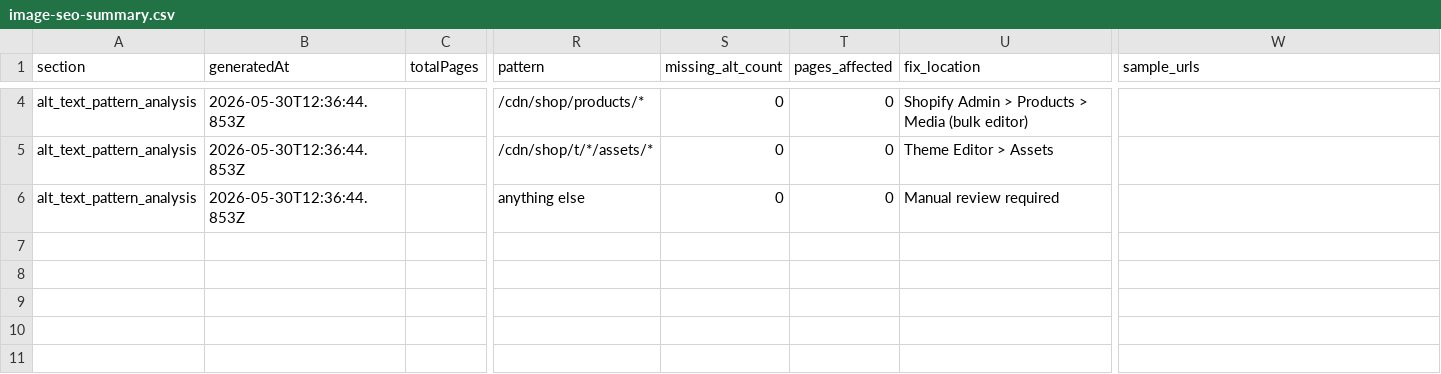
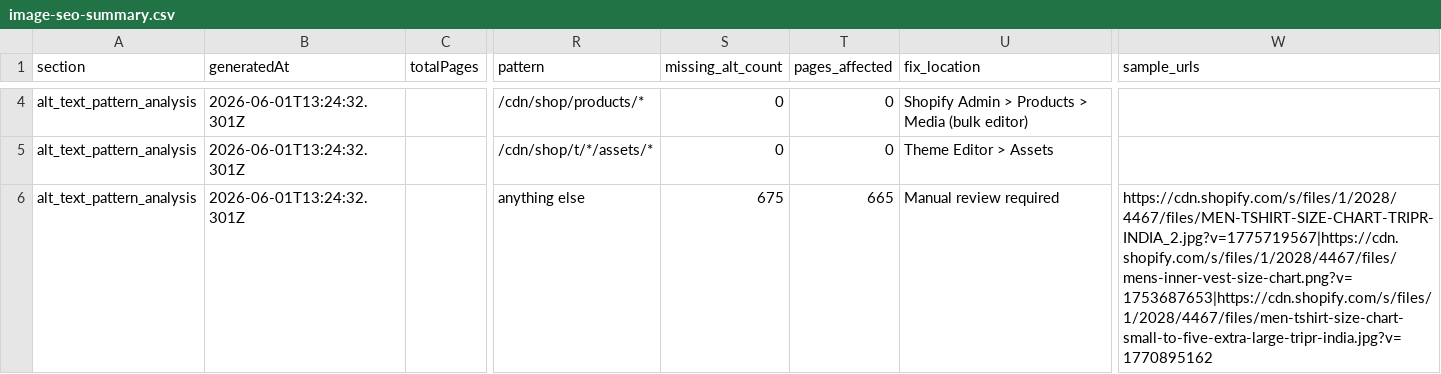
Before and after one commit to rknoncoder/shopify-seo-crawler, a CSV file: data/reports/image-seo-summary.csv, drawn as a sheet; only a part is shown, gaps mark what is left out; the diff covers the shown part only; the diff names each change by its address in the sheet, - before the commit and + after, or states it on an @@ line.

Commit message:
feat: enhance crawling and reporting with probe discovery tracking
- Introduced ProbeDiscoveryMap to track product handles and their associated collection handles during crawling.
- Updated startCrawler to initialize and pass probeDiscoveryMap through various functions.
- Enhanced discoverShopifyCollectionPagination to record probe discoveries for products.
- Modified outputWriter and reportBuilder to include unreachable product buckets in reports.
- Implemented unreachable product bucket summary in crawlStatsReport.
- Updated unreachableProductsReport to categorize unreachable products based on collection membership.
- Added tests to validate the new unreachable product bucket functionality and ensure accurate reporting.

```diff
--- a/data/reports/image-seo-summary.csv
+++ b/data/reports/image-seo-summary.csv
-B4:B6 (generatedAt): 2026-05-30T12:36:44.853Z
+B4:B6 (generatedAt): 2026-06-01T13:24:32.301Z
-S6 (missing_alt_count): 0
+S6 (missing_alt_count): 675
-T6 (pages_affected): 0
+T6 (pages_affected): 665
-W6 (sample_urls): (empty)
+W6 (sample_urls): https://cdn.shopify.com/s/files/1/2028/4467/files/MEN-TSHIRT-SIZE-CHART-TRIPR-INDIA_2.jpg?v=1775719567|https://cdn.shopify.com/s/files/1/2028/4467/files/mens-inner-vest-size-chart.png?v=1753687653|https://cdn.shopify.com/s/files/1/2028/4467/files/men-tshirt-size-chart-small-to-five-extra-large-tripr-india.jpg?v=1770895162
```
Also changed, not shown: 1 added row, 1 removed row and 4 edited cells elsewhere in this file, data/reports/crawl-stats.csv, data/reports/site-profile.csv, 32 other files.
